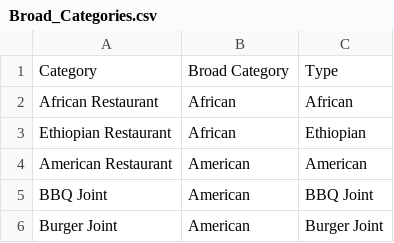
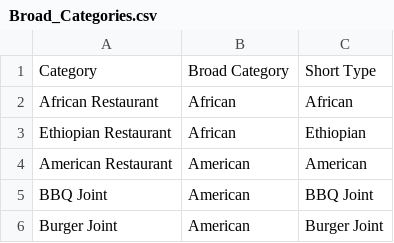
Before and after one commit to rsgdodge/Coursera_Capstone, a CSV file: data/Broad_Categories.csv, drawn as a sheet; only a part is shown.

Commit message:
Update Broad_Categories.csv

```diff
--- a/data/Broad_Categories.csv
+++ b/data/Broad_Categories.csv
@@ -1,2 +1,2 @@
-Category,Broad Category,Type
+Category,Broad Category,Short Type
 African Restaurant,African,African
```
